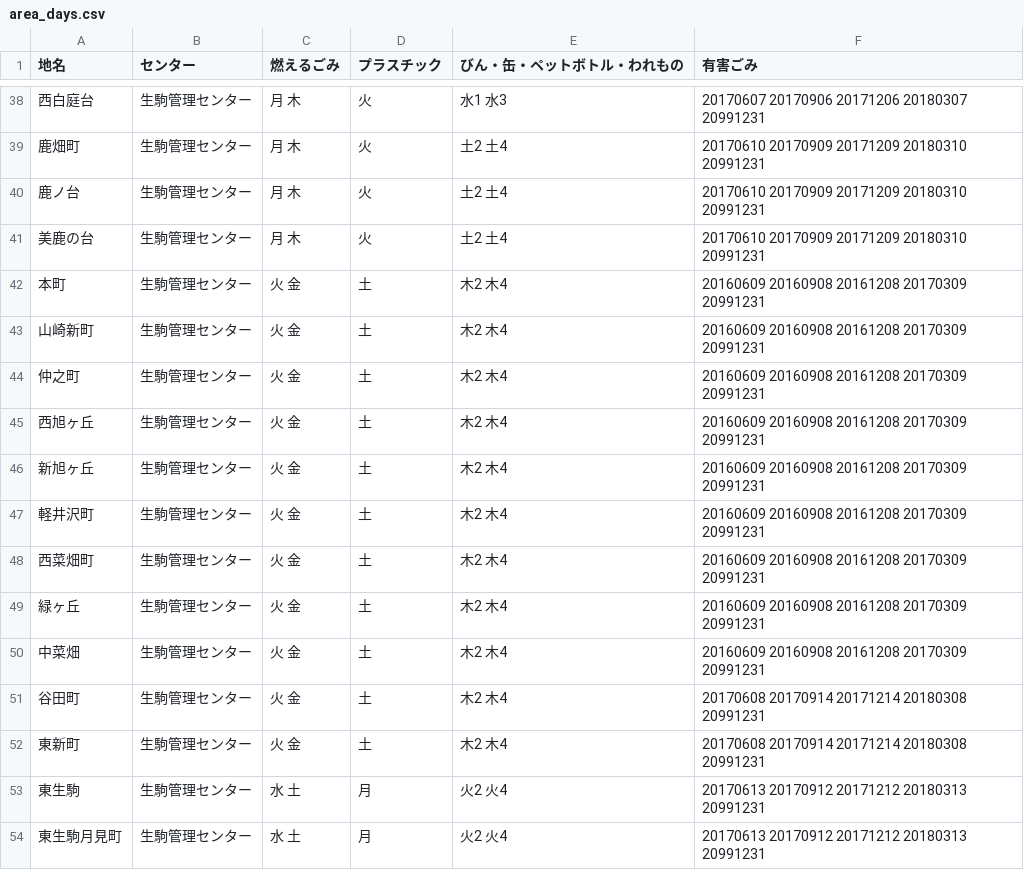
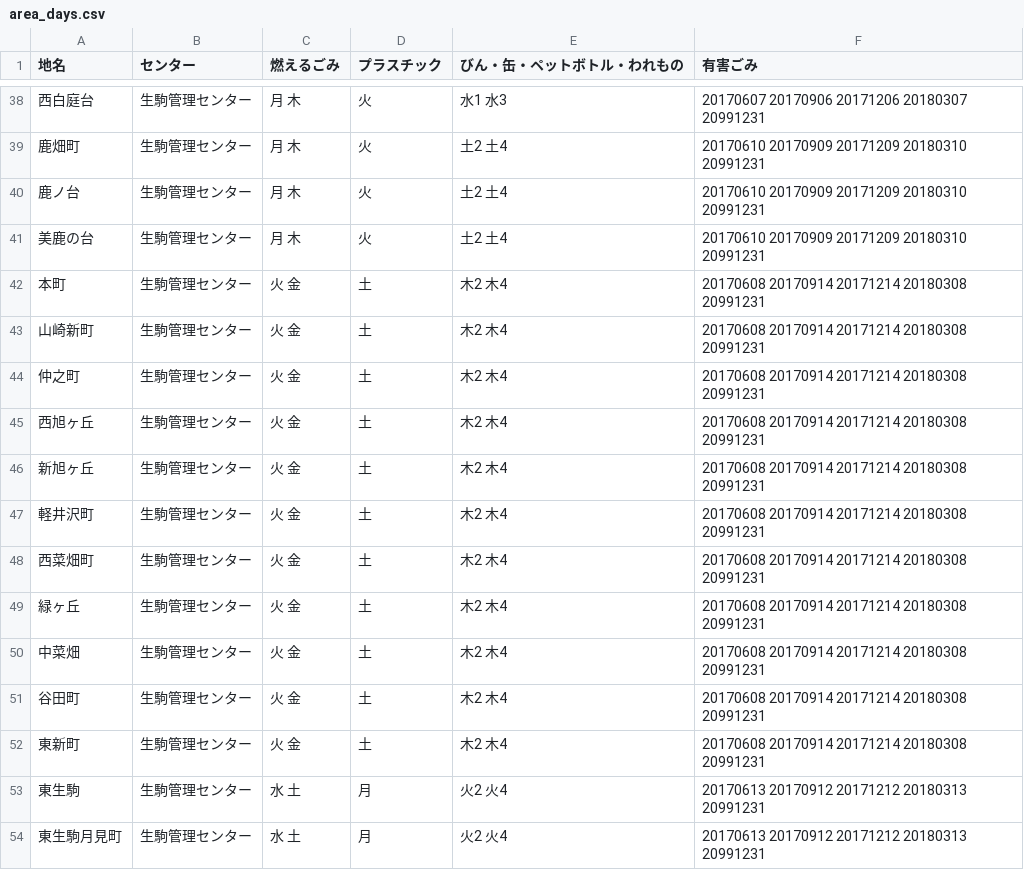
Before and after one commit to takuya310/5374_2, a CSV file: data/area_days.csv, drawn as a sheet; only a part is shown, gaps mark what is left out.

Commit message:
本町から中菜畑まで更新

```diff
--- a/data/area_days.csv
+++ b/data/area_days.csv
@@ -41,11 +41,11 @@
 美鹿の台,生駒管理センター,月 木,火,土2 土4,20170610 20170909 20171209 20180310 20991231
-本町,生駒管理センター,火 金,土,木2 木4,20160609 20160908 20161208 20170309 20991231
-山崎新町,生駒管理センター,火 金,土,木2 木4,20160609 20160908 20161208 20170309 20991231
-仲之町,生駒管理センター,火 金,土,木2 木4,20160609 20160908 20161208 20170309 20991231
-西旭ヶ丘,生駒管理センター,火 金,土,木2 木4,20160609 20160908 20161208 20170309 20991231
-新旭ヶ丘,生駒管理センター,火 金,土,木2 木4,20160609 20160908 20161208 20170309 20991231
-軽井沢町,生駒管理センター,火 金,土,木2 木4,20160609 20160908 20161208 20170309 20991231
-西菜畑町,生駒管理センター,火 金,土,木2 木4,20160609 20160908 20161208 20170309 20991231
-緑ヶ丘,生駒管理センター,火 金,土,木2 木4,20160609 20160908 20161208 20170309 20991231
-中菜畑,生駒管理センター,火 金,土,木2 木4,20160609 20160908 20161208 20170309 20991231
+本町,生駒管理センター,火 金,土,木2 木4,20170608 20170914 20171214 20180308 20991231
+山崎新町,生駒管理センター,火 金,土,木2 木4,20170608 20170914 20171214 20180308 20991231
+仲之町,生駒管理センター,火 金,土,木2 木4,20170608 20170914 20171214 20180308 20991231
+西旭ヶ丘,生駒管理センター,火 金,土,木2 木4,20170608 20170914 20171214 20180308 20991231
+新旭ヶ丘,生駒管理センター,火 金,土,木2 木4,20170608 20170914 20171214 20180308 20991231
+軽井沢町,生駒管理センター,火 金,土,木2 木4,20170608 20170914 20171214 20180308 20991231
+西菜畑町,生駒管理センター,火 金,土,木2 木4,20170608 20170914 20171214 20180308 20991231
+緑ヶ丘,生駒管理センター,火 金,土,木2 木4,20170608 20170914 20171214 20180308 20991231
+中菜畑,生駒管理センター,火 金,土,木2 木4,20170608 20170914 20171214 20180308 20991231
 谷田町,生駒管理センター,火 金,土,木2 木4,20170608 20170914 20171214 20180308 20991231
```
